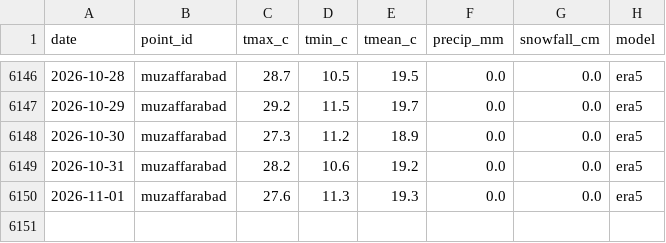
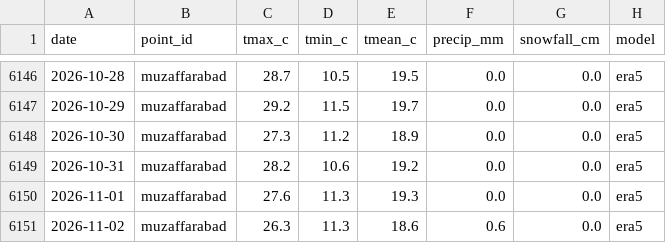
Before and after one commit to arooj-zehra/pakistan-water-watch, a CSV file: data/weather/era5_muzaffarabad.csv, drawn as a sheet; only a part is shown, gaps mark what is left out; the diff names each change by its address in the sheet, - before the commit and + after, or states it on an @@ line.

```diff
--- a/data/weather/era5_muzaffarabad.csv
+++ b/data/weather/era5_muzaffarabad.csv
+row 6151: 2026-11-02 | muzaffarabad | 26.3 | 11.3 | 18.6 | 0.6 | 0.0 | era5
```
Also changed, not shown: data/weather/era5_astore.csv, data/weather/era5_hunza.csv, 24 other files.
